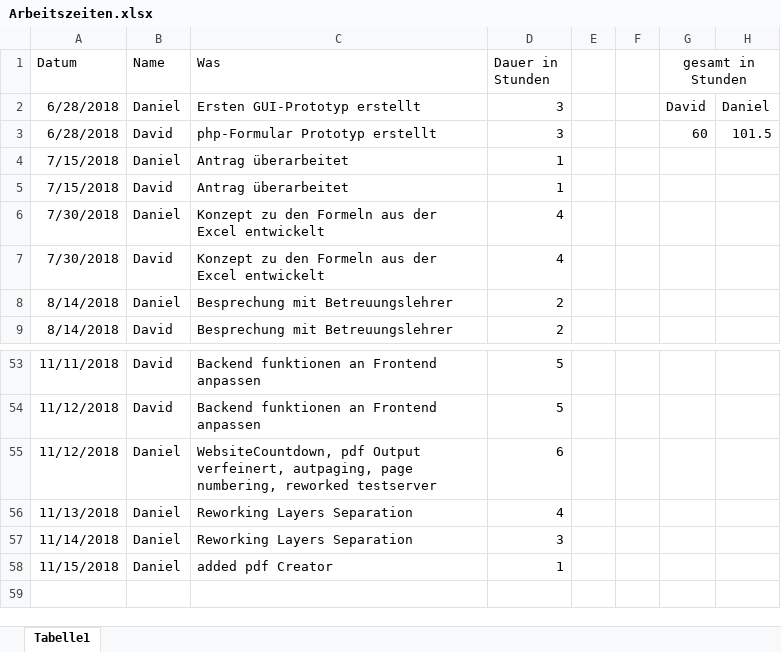
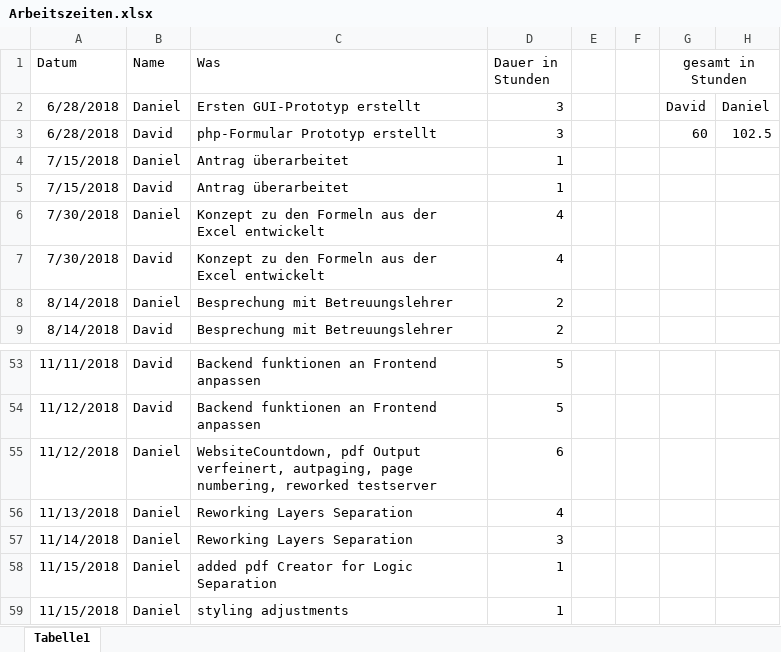
Before and after one commit to 1819-diplomarbeiten/1819-5ahif-da-ruderverein-ister-dreamteam, an Excel workbook: Organisatorisches/Arbeitszeiten.xlsx, sheet Tabelle1, drawn as a sheet; only a part is shown, gaps mark what is left out; values as stored, in another font and other column widths than the file's, no borders; the diff names each change by its address in the sheet, - before the commit and + after, or states it on an @@ line.

```diff
--- a/Organisatorisches/Arbeitszeiten.xlsx (sheet Tabelle1)
+++ b/Organisatorisches/Arbeitszeiten.xlsx (sheet Tabelle1)
-H3: 101.5
+H3: 102.5
-C58 (Was): added pdf Creator
+C58 (Was): added pdf Creator for Logic Separation
+row 59: 11/15/2018 | Daniel | styling adjustments | 1
```
Also changed, not shown: 2 other files.
